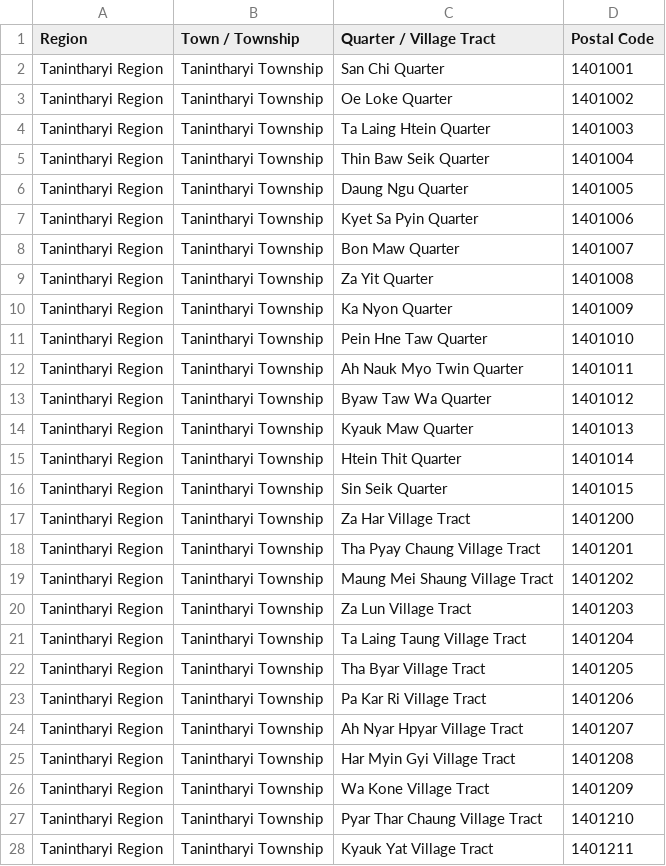
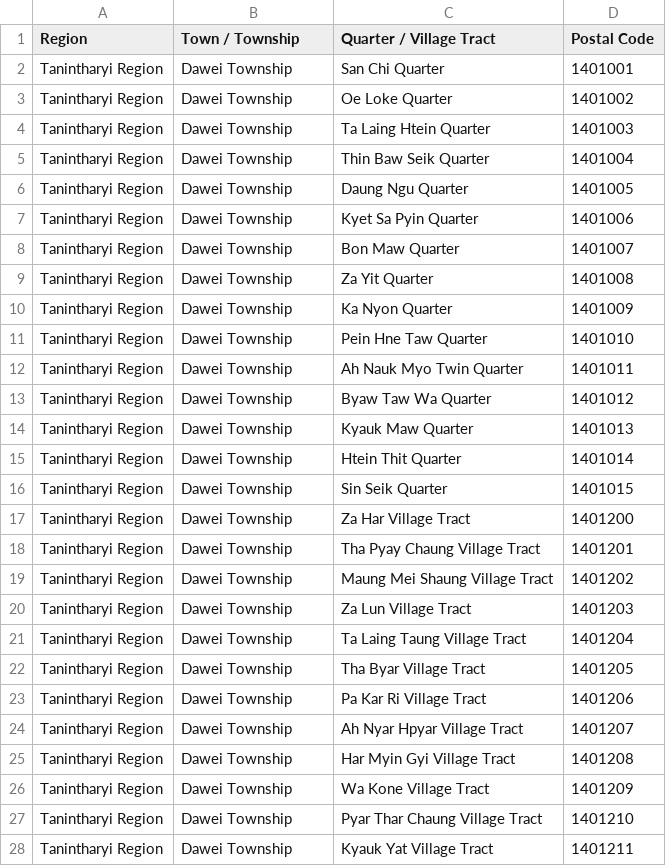
Before and after one commit to MyanmarPost/MyanmarPostalCode, a CSV file: English/Tanintharyi Region/Tanintharyi_Region_All_EN.csv, drawn as a sheet; only a part is shown; the diff covers the shown part only.

Commit message:
Typo Fix
Dawei & Myitkyina Township

```diff
--- a/English/Tanintharyi Region/Tanintharyi_Region_All_EN.csv
+++ b/English/Tanintharyi Region/Tanintharyi_Region_All_EN.csv
@@ -1,28 +1,28 @@
 Region,"Town / Township","Quarter / Village Tract","Postal Code"
-"Tanintharyi Region","Tanintharyi Township","San Chi Quarter",1401001
-"Tanintharyi Region","Tanintharyi Township","Oe Loke Quarter",1401002
-"Tanintharyi Region","Tanintharyi Township","Ta Laing Htein Quarter",1401003
-"Tanintharyi Region","Tanintharyi Township","Thin Baw Seik Quarter",1401004
-"Tanintharyi Region","Tanintharyi Township","Daung Ngu Quarter",1401005
-"Tanintharyi Region","Tanintharyi Township","Kyet Sa Pyin Quarter",1401006
-"Tanintharyi Region","Tanintharyi Township","Bon Maw Quarter",1401007
-"Tanintharyi Region","Tanintharyi Township","Za Yit Quarter",1401008
-"Tanintharyi Region","Tanintharyi Township","Ka Nyon Quarter",1401009
-"Tanintharyi Region","Tanintharyi Township","Pein Hne Taw Quarter",1401010
-"Tanintharyi Region","Tanintharyi Township","Ah Nauk Myo Twin Quarter",1401011
-"Tanintharyi Region","Tanintharyi Township","Byaw Taw Wa Quarter",1401012
-"Tanintharyi Region","Tanintharyi Township","Kyauk  Maw Quarter",1401013
-"Tanintharyi Region","Tanintharyi Township","Htein Thit Quarter",1401014
-"Tanintharyi Region","Tanintharyi Township","Sin Seik Quarter",1401015
-"Tanintharyi Region","Tanintharyi Township","Za Har Village Tract",1401200
-"Tanintharyi Region","Tanintharyi Township","Tha Pyay Chaung Village Tract",1401201
-"Tanintharyi Region","Tanintharyi Township","Maung Mei Shaung Village Tract",1401202
-"Tanintharyi Region","Tanintharyi Township","Za Lun Village Tract",1401203
-"Tanintharyi Region","Tanintharyi Township","Ta Laing Taung Village Tract",1401204
-"Tanintharyi Region","Tanintharyi Township","Tha Byar Village Tract",1401205
-"Tanintharyi Region","Tanintharyi Township","Pa Kar Ri Village Tract",1401206
-"Tanintharyi Region","Tanintharyi Township","Ah Nyar Hpyar Village Tract",1401207
-"Tanintharyi Region","Tanintharyi Township","Har Myin Gyi Village Tract",1401208
-"Tanintharyi Region","Tanintharyi Township","Wa Kone Village Tract",1401209
-"Tanintharyi Region","Tanintharyi Township","Pyar Thar Chaung Village Tract",1401210
-"Tanintharyi Region","Tanintharyi Township","Kyauk Yat Village Tract",1401211
+"Tanintharyi Region","Dawei Township","San Chi Quarter",1401001
+"Tanintharyi Region","Dawei Township","Oe Loke Quarter",1401002
+"Tanintharyi Region","Dawei Township","Ta Laing Htein Quarter",1401003
+"Tanintharyi Region","Dawei Township","Thin Baw Seik Quarter",1401004
+"Tanintharyi Region","Dawei Township","Daung Ngu Quarter",1401005
+"Tanintharyi Region","Dawei Township","Kyet Sa Pyin Quarter",1401006
+"Tanintharyi Region","Dawei Township","Bon Maw Quarter",1401007
+"Tanintharyi Region","Dawei Township","Za Yit Quarter",1401008
+"Tanintharyi Region","Dawei Township","Ka Nyon Quarter",1401009
+"Tanintharyi Region","Dawei Township","Pein Hne Taw Quarter",1401010
+"Tanintharyi Region","Dawei Township","Ah Nauk Myo Twin Quarter",1401011
+"Tanintharyi Region","Dawei Township","Byaw Taw Wa Quarter",1401012
+"Tanintharyi Region","Dawei Township","Kyauk  Maw Quarter",1401013
+"Tanintharyi Region","Dawei Township","Htein Thit Quarter",1401014
+"Tanintharyi Region","Dawei Township","Sin Seik Quarter",1401015
+"Tanintharyi Region","Dawei Township","Za Har Village Tract",1401200
+"Tanintharyi Region","Dawei Township","Tha Pyay Chaung Village Tract",1401201
+"Tanintharyi Region","Dawei Township","Maung Mei Shaung Village Tract",1401202
+"Tanintharyi Region","Dawei Township","Za Lun Village Tract",1401203
+"Tanintharyi Region","Dawei Township","Ta Laing Taung Village Tract",1401204
+"Tanintharyi Region","Dawei Township","Tha Byar Village Tract",1401205
+"Tanintharyi Region","Dawei Township","Pa Kar Ri Village Tract",1401206
+"Tanintharyi Region","Dawei Township","Ah Nyar Hpyar Village Tract",1401207
+"Tanintharyi Region","Dawei Township","Har Myin Gyi Village Tract",1401208
+"Tanintharyi Region","Dawei Township","Wa Kone Village Tract",1401209
+"Tanintharyi Region","Dawei Township","Pyar Thar Chaung Village Tract",1401210
+"Tanintharyi Region","Dawei Township","Kyauk Yat Village Tract",1401211
```
Also changed, not shown: 13 edited cells elsewhere in this file, English/Kachin State/Kachin_State_All_EN.csv, English/Kachin State/Quarter/Kachin_State_Quarter_EN.csv, 3 other files.
